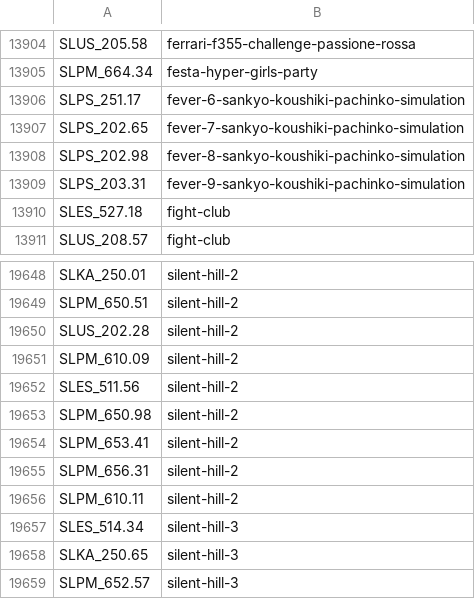
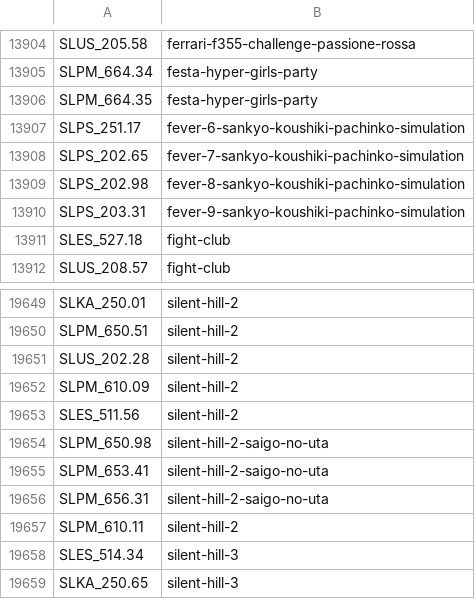
Before and after one commit to CosmicScale/PSBBN-Definitive-English-Patch, a CSV file: scripts/helper/ArtDB.csv, drawn as a sheet; only a part is shown, gaps mark what is left out; the shorter side is filled out with more unchanged rows.

```diff
--- a/scripts/helper/ArtDB.csv
+++ b/scripts/helper/ArtDB.csv
@@ -13905,2 +13905,3 @@ SLUS_205.58|ferrari-f355-challenge-passione-rossa
 SLPM_664.34|festa-hyper-girls-party
+SLPM_664.35|festa-hyper-girls-party
 SLPS_251.17|fever-6-sankyo-koushiki-pachinko-simulation
@@ -19652,5 +19653,5 @@ SLPM_610.09|silent-hill-2
 SLES_511.56|silent-hill-2
-SLPM_650.98|silent-hill-2
-SLPM_653.41|silent-hill-2
-SLPM_656.31|silent-hill-2
+SLPM_650.98|silent-hill-2-saigo-no-uta
+SLPM_653.41|silent-hill-2-saigo-no-uta
+SLPM_656.31|silent-hill-2-saigo-no-uta
 SLPM_610.11|silent-hill-2
```
Also changed, not shown: scripts/helper/TitlesDB_PS2.csv, 1 other file.
